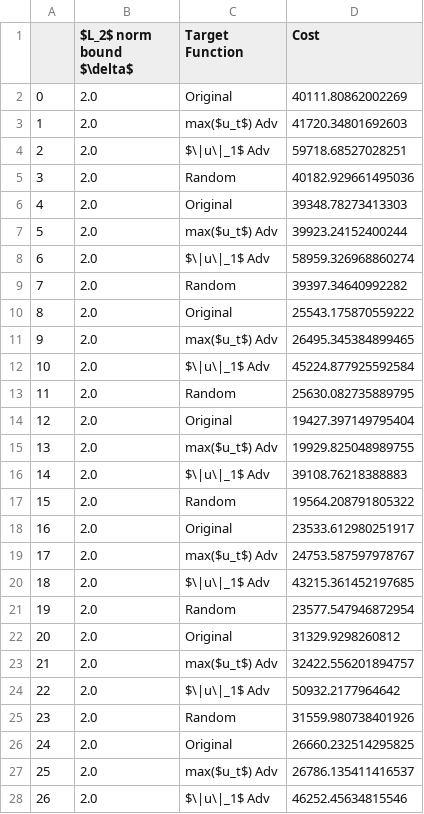
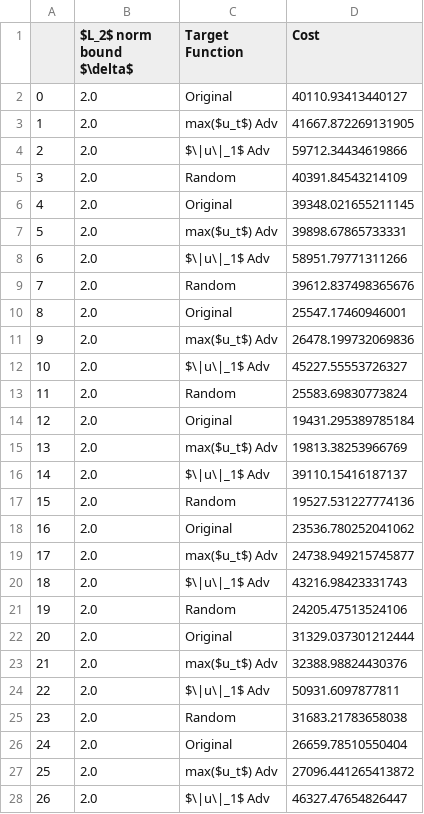
Before and after one commit to UTAustin-SwarmLab/Constraint-Adversarial-MPC, a CSV file: plots/PJM adv constr.csv, drawn as a sheet; only a part is shown; the diff covers the shown part only.

```diff
--- a/plots/PJM adv constr.csv
+++ b/plots/PJM adv constr.csv
@@ -1,28 +1,28 @@
 ,$L_2$ norm bound $\delta$,Target Function,Cost
-0,2.0,Original,40111.80862002269
-1,2.0,max($u_t$) Adv,41720.34801692603
-2,2.0,$\|u\|_1$ Adv,59718.68527028251
-3,2.0,Random,40182.929661495036
-4,2.0,Original,39348.78273413303
-5,2.0,max($u_t$) Adv,39923.24152400244
-6,2.0,$\|u\|_1$ Adv,58959.326968860274
-7,2.0,Random,39397.34640992282
-8,2.0,Original,25543.175870559222
-9,2.0,max($u_t$) Adv,26495.345384899465
-10,2.0,$\|u\|_1$ Adv,45224.877925592584
-11,2.0,Random,25630.082735889795
-12,2.0,Original,19427.397149795404
-13,2.0,max($u_t$) Adv,19929.825048989755
-14,2.0,$\|u\|_1$ Adv,39108.76218388883
-15,2.0,Random,19564.208791805322
-16,2.0,Original,23533.612980251917
-17,2.0,max($u_t$) Adv,24753.587597978767
-18,2.0,$\|u\|_1$ Adv,43215.361452197685
-19,2.0,Random,23577.547946872954
-20,2.0,Original,31329.9298260812
-21,2.0,max($u_t$) Adv,32422.556201894757
-22,2.0,$\|u\|_1$ Adv,50932.2177964642
-23,2.0,Random,31559.980738401926
-24,2.0,Original,26660.232514295825
-25,2.0,max($u_t$) Adv,26786.135411416537
-26,2.0,$\|u\|_1$ Adv,46252.45634815546
+0,2.0,Original,40110.93413440127
+1,2.0,max($u_t$) Adv,41667.872269131905
+2,2.0,$\|u\|_1$ Adv,59712.34434619866
+3,2.0,Random,40391.84543214109
+4,2.0,Original,39348.021655211145
+5,2.0,max($u_t$) Adv,39898.67865733331
+6,2.0,$\|u\|_1$ Adv,58951.79771311266
+7,2.0,Random,39612.837498365676
+8,2.0,Original,25547.17460946001
+9,2.0,max($u_t$) Adv,26478.199732069836
+10,2.0,$\|u\|_1$ Adv,45227.55553726327
+11,2.0,Random,25583.69830773824
+12,2.0,Original,19431.295389785184
+13,2.0,max($u_t$) Adv,19813.38253966769
+14,2.0,$\|u\|_1$ Adv,39110.15416187137
+15,2.0,Random,19527.531227774136
+16,2.0,Original,23536.780252041062
+17,2.0,max($u_t$) Adv,24738.949215745877
+18,2.0,$\|u\|_1$ Adv,43216.98423331743
+19,2.0,Random,24205.47513524106
+20,2.0,Original,31329.037301212444
+21,2.0,max($u_t$) Adv,32388.98824430376
+22,2.0,$\|u\|_1$ Adv,50931.6097877811
+23,2.0,Random,31683.21783658038
+24,2.0,Original,26659.78510550404
+25,2.0,max($u_t$) Adv,27096.441265413872
+26,2.0,$\|u\|_1$ Adv,46327.47654826447
```
Also changed, not shown: 93 edited cells elsewhere in this file, plots/ARIMA adv constr.csv, plots/ARIMA uabs.csv, 5 other files.
